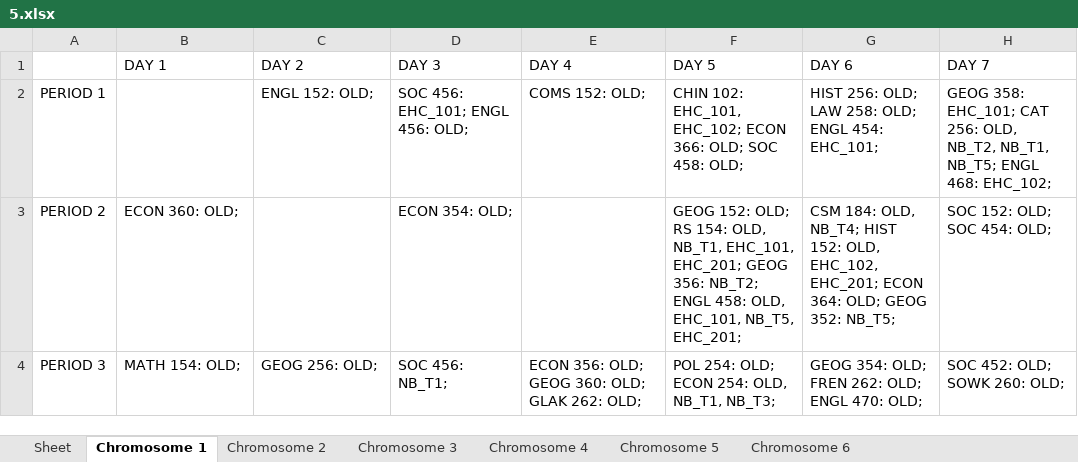
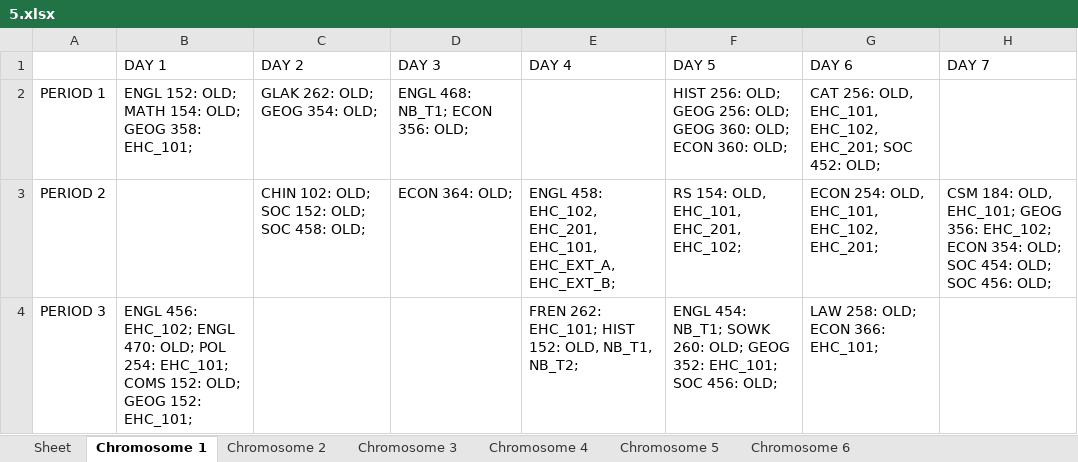
Before and after one commit to christabel-acquaye/Time_Table_Project, an Excel workbook: data/archives/5.xlsx, sheet Chromosome 1, drawn as a sheet; values as stored, in another font and other column widths than the file's, no borders; the diff names each change by its address in the sheet, - before the commit and + after, or states it on an @@ line.

```diff
--- a/data/archives/5.xlsx (sheet Chromosome 1)
+++ b/data/archives/5.xlsx (sheet Chromosome 1)
-B2 (DAY 1): (empty)
+B2 (DAY 1): ENGL 152: OLD; MATH 154: OLD; GEOG 358: EHC_101;
-C2 (DAY 2): ENGL 152: OLD;
+C2 (DAY 2): GLAK 262: OLD; GEOG 354: OLD;
-D2 (DAY 3): SOC 456: EHC_101; ENGL 456: OLD;
+D2 (DAY 3): ENGL 468: NB_T1; ECON 356: OLD;
-E2 (DAY 4): COMS 152: OLD;
+E2 (DAY 4): (empty)
-F2 (DAY 5): CHIN 102: EHC_101, EHC_102; ECON 366: OLD; SOC 458: OLD;
+F2 (DAY 5): HIST 256: OLD; GEOG 256: OLD; GEOG 360: OLD; ECON 360: OLD;
-G2 (DAY 6): HIST 256: OLD; LAW 258: OLD; ENGL 454: EHC_101;
+G2 (DAY 6): CAT 256: OLD, EHC_101, EHC_102, EHC_201; SOC 452: OLD;
-H2 (DAY 7): GEOG 358: EHC_101; CAT 256: OLD, NB_T2, NB_T1, NB_T5; ENGL 468: EHC_102;
+H2 (DAY 7): (empty)
-B3 (DAY 1): ECON 360: OLD;
+B3 (DAY 1): (empty)
-C3 (DAY 2): (empty)
+C3 (DAY 2): CHIN 102: OLD; SOC 152: OLD; SOC 458: OLD;
-D3 (DAY 3): ECON 354: OLD;
+D3 (DAY 3): ECON 364: OLD;
-E3 (DAY 4): (empty)
+E3 (DAY 4): ENGL 458: EHC_102, EHC_201, EHC_101, EHC_EXT_A, EHC_EXT_B;
-F3 (DAY 5): GEOG 152: OLD; RS 154: OLD, NB_T1, EHC_101, EHC_201; GEOG 356: NB_T2; ENGL 458: OLD, EHC_101, NB_T5, EHC_201;
+F3 (DAY 5): RS 154: OLD, EHC_101, EHC_201, EHC_102;
-G3 (DAY 6): CSM 184: OLD, NB_T4; HIST 152: OLD, EHC_102, EHC_201; ECON 364: OLD; GEOG 352: NB_T5;
+G3 (DAY 6): ECON 254: OLD, EHC_101, EHC_102, EHC_201;
-H3 (DAY 7): SOC 152: OLD; SOC 454: OLD;
+H3 (DAY 7): CSM 184: OLD, EHC_101; GEOG 356: EHC_102; ECON 354: OLD; SOC 454: OLD; SOC 456: OLD;
-B4 (DAY 1): MATH 154: OLD;
+B4 (DAY 1): ENGL 456: EHC_102; ENGL 470: OLD; POL 254: EHC_101; COMS 152: OLD; GEOG 152: EHC_101;
-C4 (DAY 2): GEOG 256: OLD;
+C4 (DAY 2): (empty)
-D4 (DAY 3): SOC 456: NB_T1;
+D4 (DAY 3): (empty)
-E4 (DAY 4): ECON 356: OLD; GEOG 360: OLD; GLAK 262: OLD;
+E4 (DAY 4): FREN 262: EHC_101; HIST 152: OLD, NB_T1, NB_T2;
-F4 (DAY 5): POL 254: OLD; ECON 254: OLD, NB_T1, NB_T3;
+F4 (DAY 5): ENGL 454: NB_T1; SOWK 260: OLD; GEOG 352: EHC_101; SOC 456: OLD;
-G4 (DAY 6): GEOG 354: OLD; FREN 262: OLD; ENGL 470: OLD;
+G4 (DAY 6): LAW 258: OLD; ECON 366: EHC_101;
-H4 (DAY 7): SOC 452: OLD; SOWK 260: OLD;
+H4 (DAY 7): (empty)
```
Also changed, not shown: sheet Chromosome 3, sheet Chromosome 6, sheet Chromosome 4, sheet Chromosome 5, sheet Chromosome 2, sheet Sheet, data/Chromosome_data.xlsx, data/archives/10.xlsx, 18 other files.
